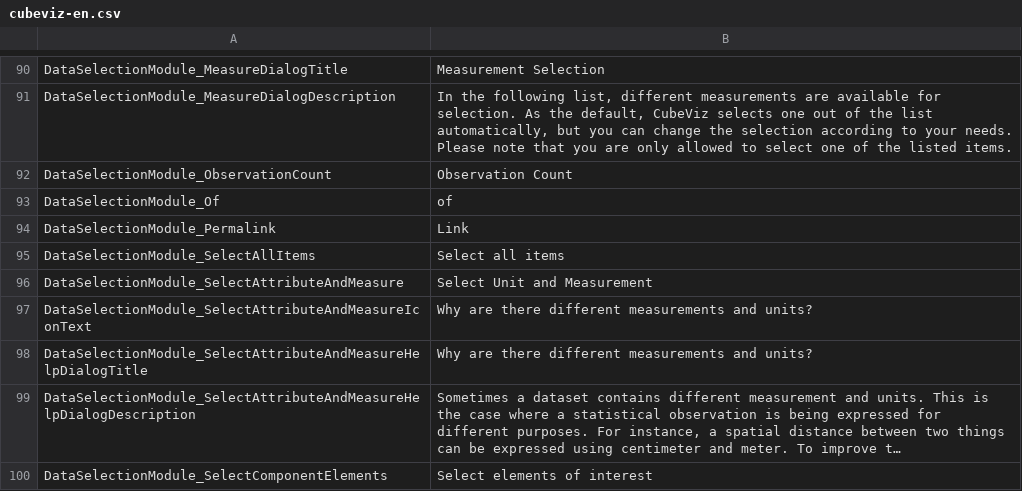
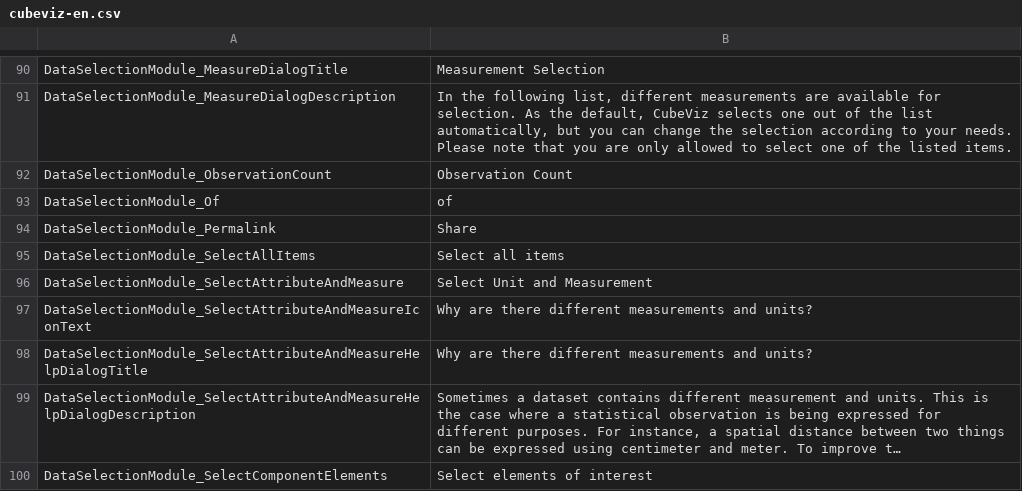
Before and after one commit to AKSW/cubeviz.ontowiki, a CSV file: languages/cubeviz-en.csv, drawn as a sheet; only a part is shown, gaps mark what is left out; long unchanged cells end in ….

Commit message:
Rename perma link button to "share"

```diff
--- a/languages/cubeviz-en.csv
+++ b/languages/cubeviz-en.csv
@@ -93,3 +93,3 @@ DataSelectionModule_ObservationCount;Observation Count
 DataSelectionModule_Of;of
-DataSelectionModule_Permalink;Link
+DataSelectionModule_Permalink;Share
 DataSelectionModule_SelectAllItems;Select all items
```
